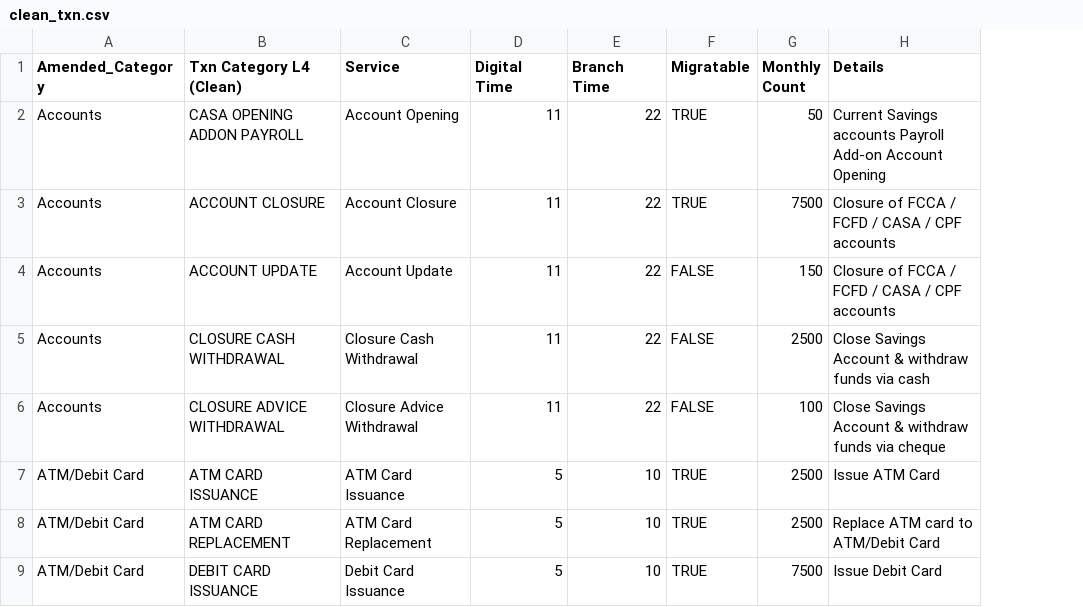
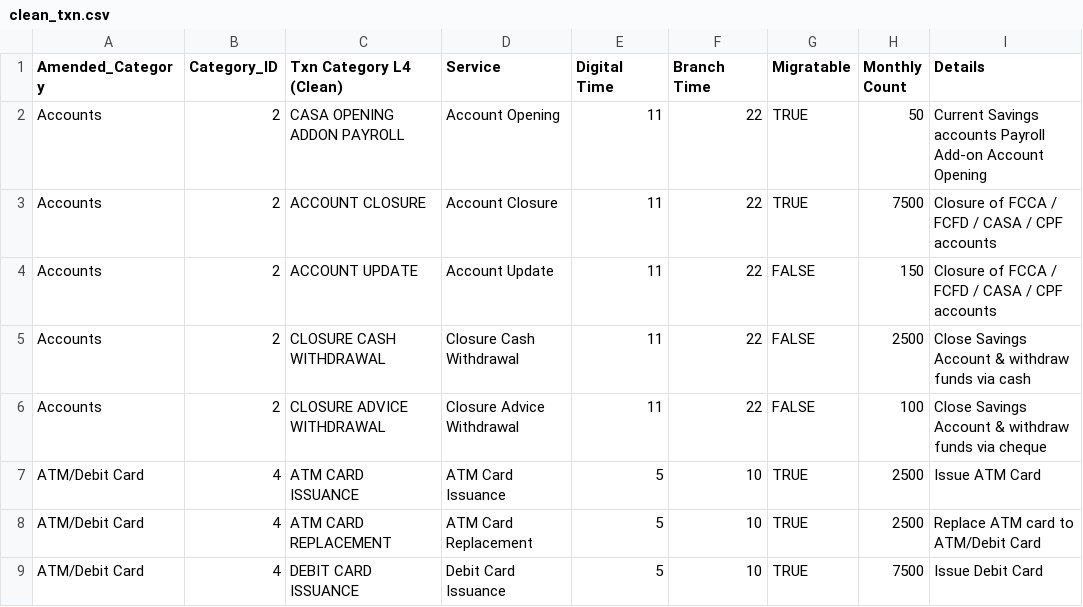
Before and after one commit to Service-Design-Studio/hex-eye-team-12-Express-Solutions, a CSV file: db/clean_txn.csv, drawn as a sheet; only a part is shown; the diff names each change by its address in the sheet, - before the commit and + after, or states it on an @@ line.

Commit message:
Category ordering
Added category_id for sequencing in clean_txt.csv
Updated seeds.rb with category_id and service_id
all_services model.all_category returns categories in order

```diff
--- a/db/clean_txn.csv
+++ b/db/clean_txn.csv
+column B (Category_ID), rows 2-9: 2 | 2 | 2 | 2 | 2 | 4 | 4 | 4
```
Also changed, not shown: 9 other files.
